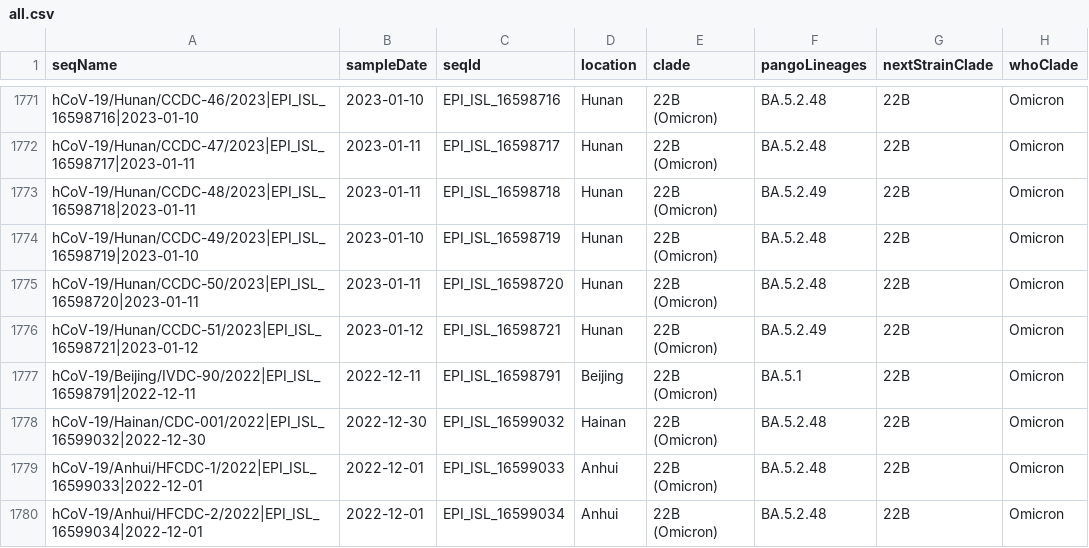
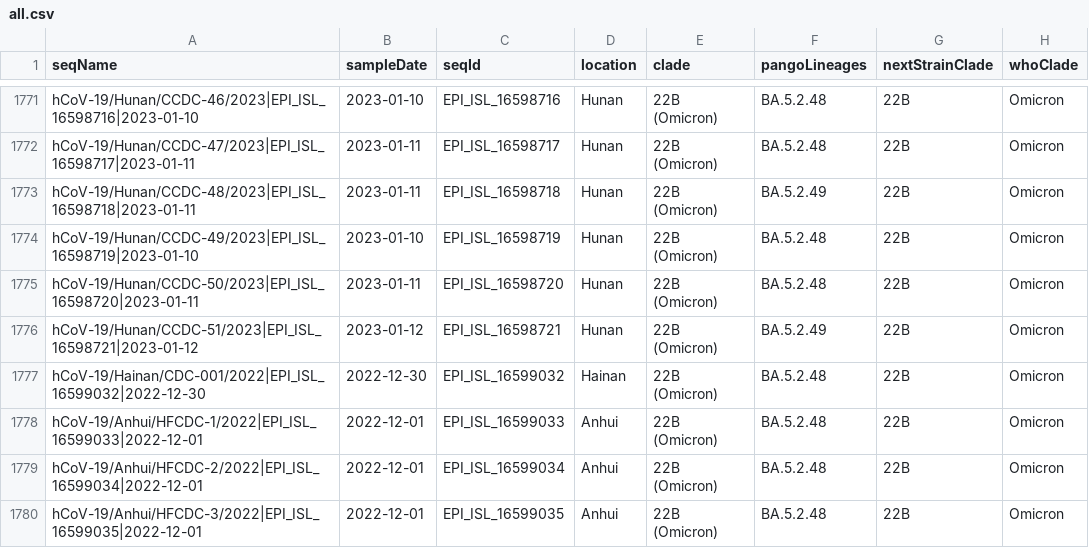
Before and after one commit to Last-Order/china-variants-report, a CSV file: src/data/all.csv, drawn as a sheet; only a part is shown, gaps mark what is left out; the shorter side is filled out with more unchanged rows; the diff names each change by its address in the sheet, - before the commit and + after, or states it on an @@ line.

Commit message:
delete a environment sample

```diff
--- a/src/data/all.csv
+++ b/src/data/all.csv
-row 1777: hCoV-19/Beijing/IVDC-90/2022|EPI_ISL_16598791|2022-12-11 | 2022-12-11 | EPI_ISL_16598791 | Beijing | 22B (Omicron) | BA.5.1 | 22B | Omicron
```
